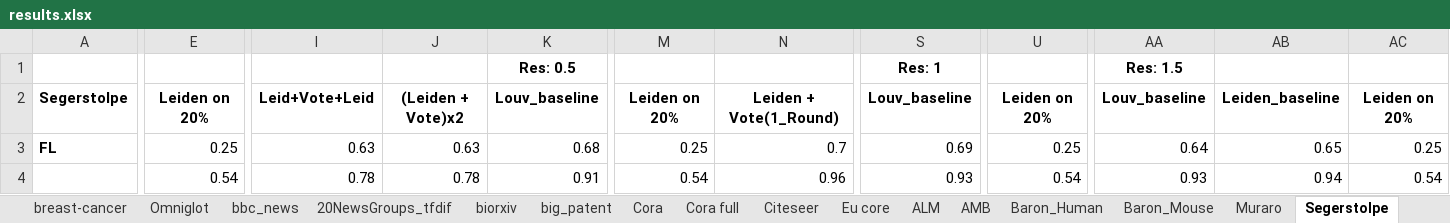
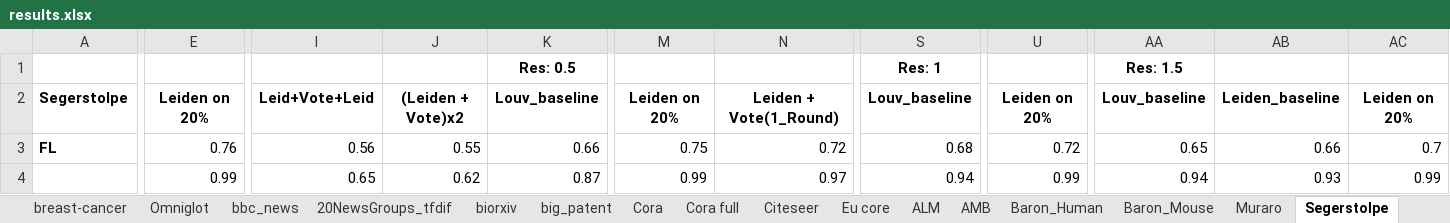
Before and after one commit to csmukherjee/MCPC_Clustering, an Excel workbook: Codes/New_Cleaned/results.xlsx, sheet Segerstolpe, drawn as a sheet; only a part is shown, gaps mark what is left out; values as stored, in another font and other column widths than the file's, no borders; the diff covers the shown part only; the diff names each change by its address in the sheet, - before the commit and + after, or states it on an @@ line.

```diff
--- a/Codes/New_Cleaned/results.xlsx (sheet Segerstolpe)
+++ b/Codes/New_Cleaned/results.xlsx (sheet Segerstolpe)
-E3: 0.25
+E3: 0.76
-I3: 0.63
+I3: 0.56
-J3: 0.63
+J3: 0.55
-K3: 0.68
+K3: 0.66
-M3: 0.25
+M3: 0.75
-N3: 0.7
+N3: 0.72
-S3: 0.69
+S3: 0.68
-U3: 0.25
+U3: 0.72
-AA3: 0.64
+AA3: 0.65
-AB3: 0.65
+AB3: 0.66
-AC3: 0.25
+AC3: 0.7
-E4: 0.54
+E4: 0.99
-I4: 0.78
+I4: 0.65
-J4: 0.78
+J4: 0.62
-K4: 0.91
+K4: 0.87
-M4: 0.54
+M4: 0.99
-N4: 0.96
+N4: 0.97
-S4: 0.93
+S4: 0.94
-U4: 0.54
+U4: 0.99
-AA4: 0.93
+AA4: 0.94
-AB4: 0.94
+AB4: 0.93
-AC4: 0.54
+AC4: 0.99
```
Also changed, not shown: 12 added rows, 12 removed rows and 153 edited cells elsewhere in this sheet, sheet results, sheet Zhengmix8eq, sheet bbc_news, sheet Omniglot, sheet big_patent, sheet Tcell-medicine, 21 more sheets, 2 other files.
